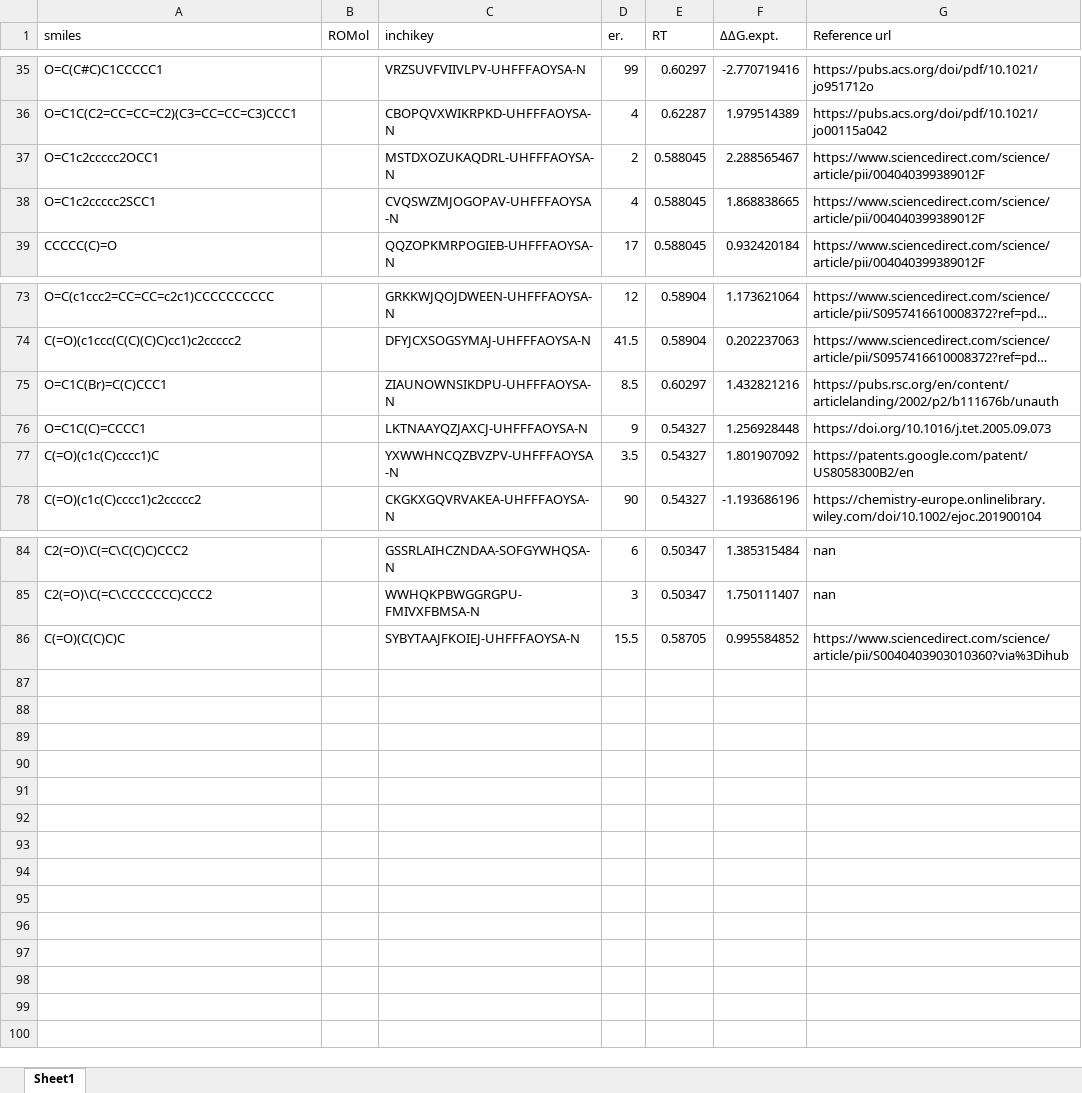
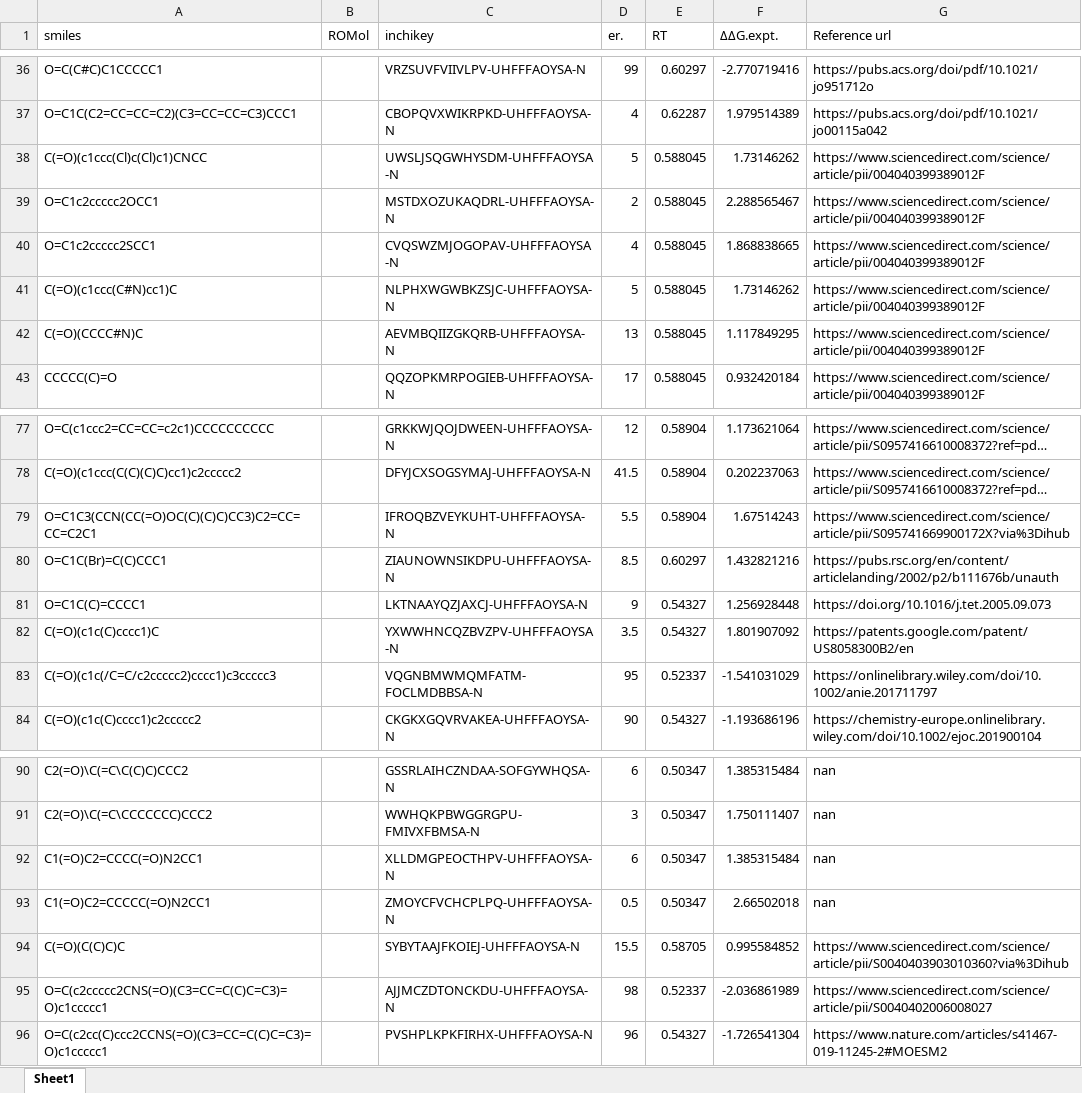
Before and after one commit to poclab-web/eCoMFA, an Excel workbook: arranged_dataset/cbs.xlsx, sheet Sheet1, drawn as a sheet; only a part is shown, gaps mark what is left out; long unchanged cells end in …; values as stored, in another font and other column widths than the file's, no borders; charts and pictures not drawn; the diff covers the shown part only; the diff names each change by its address in the sheet, - before the commit and + after, or states it on an @@ line.

```diff
--- a/arranged_dataset/cbs.xlsx (sheet Sheet1)
+++ b/arranged_dataset/cbs.xlsx (sheet Sheet1)
+row 38: C(=O)(c1ccc(Cl)c(Cl)c1)CNCC |  | UWSLJSQGWHYSDM-UHFFFAOYSA-N | 5 | 0.588045 | 1.73146262 | https://www.sciencedirect.com/science/article/pii/004040399389012F
+row 41: C(=O)(c1ccc(C#N)cc1)C |  | NLPHXWGWBKZSJC-UHFFFAOYSA-N | 5 | 0.588045 | 1.73146262 | https://www.sciencedirect.com/science/article/pii/004040399389012F
+row 42: C(=O)(CCCC#N)C |  | AEVMBQIIZGKQRB-UHFFFAOYSA-N | 13 | 0.588045 | 1.117849295 | https://www.sciencedirect.com/science/article/pii/004040399389012F
+row 79: O=C1C3(CCN(CC(=O)OC(C)(C)C)CC3)C2=CC=CC=C2C1 |  | IFROQBZVEYKUHT-UHFFFAOYSA-N | 5.5 | 0.58904 | 1.67514243 | https://www.sciencedirect.com/science/article/pii/S095741669900172X?via%3Dihub
+row 83: C(=O)(c1c(/C=C/c2ccccc2)cccc1)c3ccccc3 |  | VQGNBMWMQMFATM-FOCLMDBBSA-N | 95 | 0.52337 | -1.541031029 | https://onlinelibrary.wiley.com/doi/10.1002/anie.201711797
+row 92: C1(=O)C2=CCCC(=O)N2CC1 |  | XLLDMGPEOCTHPV-UHFFFAOYSA-N | 6 | 0.50347 | 1.385315484 | nan
+row 93: C1(=O)C2=CCCCC(=O)N2CC1 |  | ZMOYCFVCHCPLPQ-UHFFFAOYSA-N | 0.5 | 0.50347 | 2.66502018 | nan
+row 95: O=C(c2ccccc2CNS(=O)(C3=CC=C(C)C=C3)=O)c1ccccc1 |  | AJJMCZDTONCKDU-UHFFFAOYSA-N | 98 | 0.52337 | -2.036861989 | https://www.sciencedirect.com/science/article/pii/S0040402006008027
+row 96: O=C(c2cc(C)ccc2CCNS(=O)(C3=CC=C(C)C=C3)=O)c1ccccc1 |  | PVSHPLKPKFIRHX-UHFFFAOYSA-N | 96 | 0.54327 | -1.726541304 | https://www.nature.com/articles/s41467-019-11245-2#MOESM2
```
Also changed, not shown: 1 added row and 2 edited cells elsewhere in this sheet, charts or pictures, all_dataset/DIP-chloride.xlsx, all_dataset/cbs.xlsx, 20 other files.
